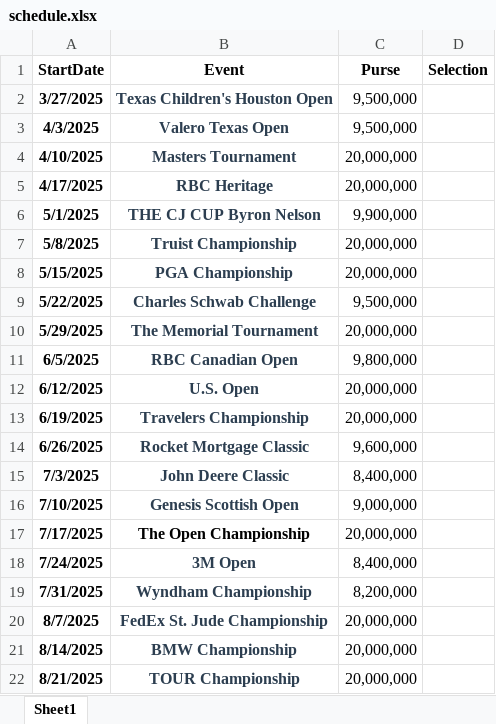
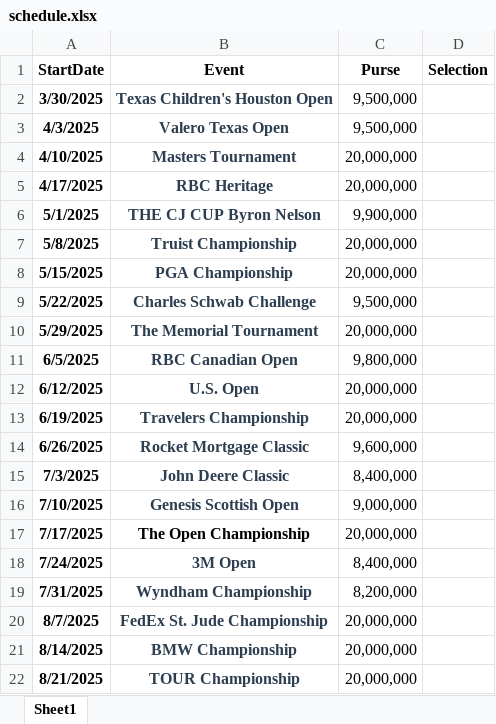
Before and after one commit to MigorBloo/GolfApp, an Excel workbook: Server/Data/schedule.xlsx, sheet Sheet1, drawn as a sheet; values as stored, in another font and other column widths than the file's, no borders; the diff names each change by its address in the sheet, - before the commit and + after, or states it on an @@ line.

```diff
--- a/Server/Data/schedule.xlsx (sheet Sheet1)
+++ b/Server/Data/schedule.xlsx (sheet Sheet1)
-A2 (StartDate): 3/27/2025
+A2 (StartDate): 3/30/2025
```
Also changed, not shown: 17 other files.
